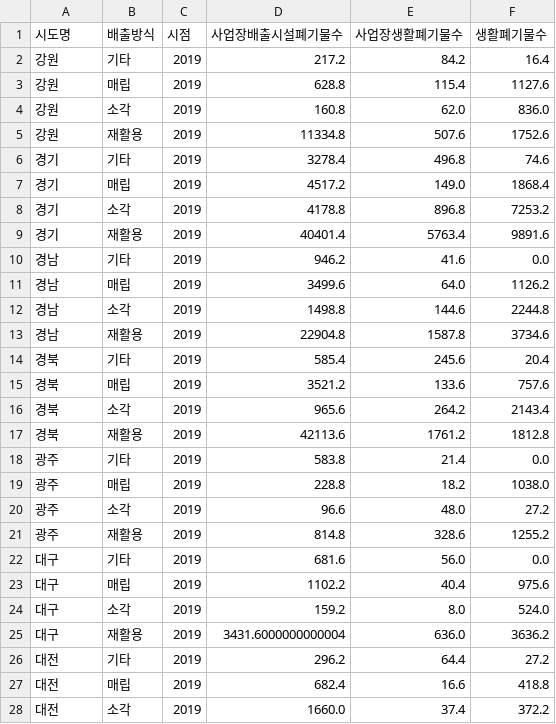
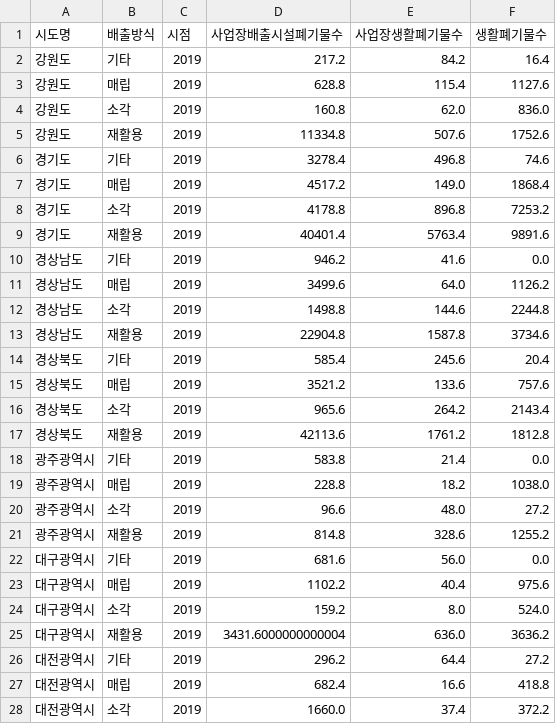
Before and after one commit to yeommss/Mini-Project, a CSV file: 5주차/output/waste/waste_2019.csv, drawn as a sheet; only a part is shown; the diff covers the shown part only.

```diff
--- a/5주차/output/waste/waste_2019.csv
+++ b/5주차/output/waste/waste_2019.csv
@@ -1,28 +1,28 @@
 시도명,배출방식,시점,사업장배출시설폐기물수,사업장생활폐기물수,생활폐기물수
-강원,기타,2019,217.2,84.2,16.4
-강원,매립,2019,628.8,115.4,1127.6
-강원,소각,2019,160.8,62.0,836.0
-강원,재활용,2019,11334.8,507.6,1752.6
-경기,기타,2019,3278.4,496.8,74.6
-경기,매립,2019,4517.2,149.0,1868.4
-경기,소각,2019,4178.8,896.8,7253.2
-경기,재활용,2019,40401.4,5763.4,9891.6
-경남,기타,2019,946.2,41.6,0.0
-경남,매립,2019,3499.6,64.0,1126.2
-경남,소각,2019,1498.8,144.6,2244.8
-경남,재활용,2019,22904.8,1587.8,3734.6
-경북,기타,2019,585.4,245.6,20.4
-경북,매립,2019,3521.2,133.6,757.6
-경북,소각,2019,965.6,264.2,2143.4
-경북,재활용,2019,42113.6,1761.2,1812.8
-광주,기타,2019,583.8,21.4,0.0
-광주,매립,2019,228.8,18.2,1038.0
-광주,소각,2019,96.6,48.0,27.2
-광주,재활용,2019,814.8,328.6,1255.2
-대구,기타,2019,681.6,56.0,0.0
-대구,매립,2019,1102.2,40.4,975.6
-대구,소각,2019,159.2,8.0,524.0
-대구,재활용,2019,3431.6000000000004,636.0,3636.2
-대전,기타,2019,296.2,64.4,27.2
-대전,매립,2019,682.4,16.6,418.8
-대전,소각,2019,1660.0,37.4,372.2
+강원도,기타,2019,217.2,84.2,16.4
+강원도,매립,2019,628.8,115.4,1127.6
+강원도,소각,2019,160.8,62.0,836.0
+강원도,재활용,2019,11334.8,507.6,1752.6
+경기도,기타,2019,3278.4,496.8,74.6
+경기도,매립,2019,4517.2,149.0,1868.4
+경기도,소각,2019,4178.8,896.8,7253.2
+경기도,재활용,2019,40401.4,5763.4,9891.6
+경상남도,기타,2019,946.2,41.6,0.0
+경상남도,매립,2019,3499.6,64.0,1126.2
+경상남도,소각,2019,1498.8,144.6,2244.8
+경상남도,재활용,2019,22904.8,1587.8,3734.6
+경상북도,기타,2019,585.4,245.6,20.4
+경상북도,매립,2019,3521.2,133.6,757.6
+경상북도,소각,2019,965.6,264.2,2143.4
+경상북도,재활용,2019,42113.6,1761.2,1812.8
+광주광역시,기타,2019,583.8,21.4,0.0
+광주광역시,매립,2019,228.8,18.2,1038.0
+광주광역시,소각,2019,96.6,48.0,27.2
+광주광역시,재활용,2019,814.8,328.6,1255.2
+대구광역시,기타,2019,681.6,56.0,0.0
+대구광역시,매립,2019,1102.2,40.4,975.6
+대구광역시,소각,2019,159.2,8.0,524.0
+대구광역시,재활용,2019,3431.6000000000004,636.0,3636.2
+대전광역시,기타,2019,296.2,64.4,27.2
+대전광역시,매립,2019,682.4,16.6,418.8
+대전광역시,소각,2019,1660.0,37.4,372.2
```
Also changed, not shown: 41 edited cells elsewhere in this file, 15 other files.
